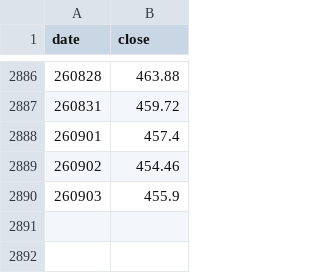
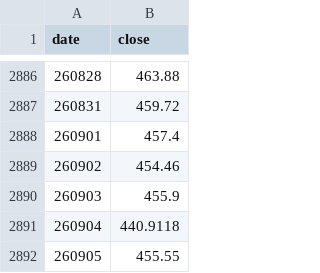
Before and after one commit to nykiscreative-dotcom/kzr-7f3a9-KZTUSD, a CSV file: data/usdkzt_daily.csv, drawn as a sheet; only a part is shown, gaps mark what is left out.

```diff
--- a/data/usdkzt_daily.csv
+++ b/data/usdkzt_daily.csv
@@ -2890 +2890,3 @@ date,close
 260903,455.9
+260904,440.9118
+260905,455.55
```
Also changed, not shown: data/journal.csv, data/usdcny_daily.csv, 5 other files.
